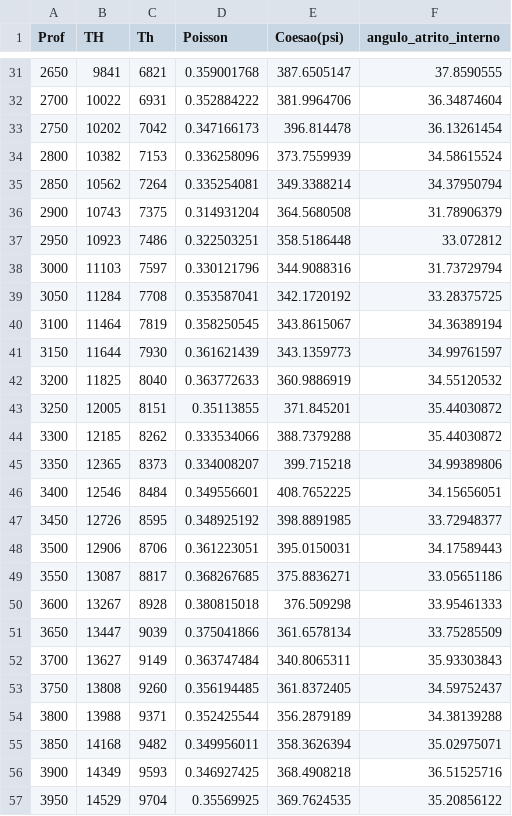
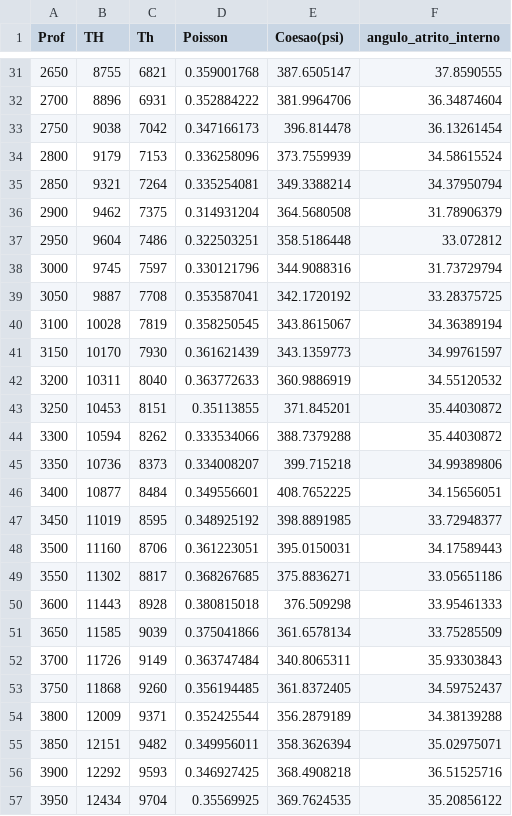
Before and after one commit to danielbettu/datasets, a CSV file: tensoes_insitu_poisson_MM_TensoesOK.csv, drawn as a sheet; only a part is shown, gaps mark what is left out; the diff covers the shown part only.

```diff
--- a/tensoes_insitu_poisson_MM_TensoesOK.csv
+++ b/tensoes_insitu_poisson_MM_TensoesOK.csv
@@ -31,27 +31,27 @@ Prof,TH,Th,Poisson,Coesao(psi),angulo_atrito_interno
-2650,9841,6821,0.359001768,387.6505147,37.8590555
-2700,10022,6931,0.352884222,381.9964706,36.34874604
-2750,10202,7042,0.347166173,396.814478,36.13261454
-2800,10382,7153,0.336258096,373.7559939,34.58615524
-2850,10562,7264,0.335254081,349.3388214,34.37950794
-2900,10743,7375,0.314931204,364.5680508,31.78906379
-2950,10923,7486,0.322503251,358.5186448,33.072812
-3000,11103,7597,0.330121796,344.9088316,31.73729794
-3050,11284,7708,0.353587041,342.1720192,33.28375725
-3100,11464,7819,0.358250545,343.8615067,34.36389194
-3150,11644,7930,0.361621439,343.1359773,34.99761597
-3200,11825,8040,0.363772633,360.9886919,34.55120532
-3250,12005,8151,0.35113855,371.845201,35.44030872
-3300,12185,8262,0.333534066,388.7379288,35.44030872
-3350,12365,8373,0.334008207,399.715218,34.99389806
-3400,12546,8484,0.349556601,408.7652225,34.15656051
-3450,12726,8595,0.348925192,398.8891985,33.72948377
-3500,12906,8706,0.361223051,395.0150031,34.17589443
-3550,13087,8817,0.368267685,375.8836271,33.05651186
-3600,13267,8928,0.380815018,376.509298,33.95461333
-3650,13447,9039,0.375041866,361.6578134,33.75285509
-3700,13627,9149,0.363747484,340.8065311,35.93303843
-3750,13808,9260,0.356194485,361.8372405,34.59752437
-3800,13988,9371,0.352425544,356.2879189,34.38139288
-3850,14168,9482,0.349956011,358.3626394,35.02975071
-3900,14349,9593,0.346927425,368.4908218,36.51525716
-3950,14529,9704,0.35569925,369.7624535,35.20856122
+2650,8755,6821,0.359001768,387.6505147,37.8590555
+2700,8896,6931,0.352884222,381.9964706,36.34874604
+2750,9038,7042,0.347166173,396.814478,36.13261454
+2800,9179,7153,0.336258096,373.7559939,34.58615524
+2850,9321,7264,0.335254081,349.3388214,34.37950794
+2900,9462,7375,0.314931204,364.5680508,31.78906379
+2950,9604,7486,0.322503251,358.5186448,33.072812
+3000,9745,7597,0.330121796,344.9088316,31.73729794
+3050,9887,7708,0.353587041,342.1720192,33.28375725
+3100,10028,7819,0.358250545,343.8615067,34.36389194
+3150,10170,7930,0.361621439,343.1359773,34.99761597
+3200,10311,8040,0.363772633,360.9886919,34.55120532
+3250,10453,8151,0.35113855,371.845201,35.44030872
+3300,10594,8262,0.333534066,388.7379288,35.44030872
+3350,10736,8373,0.334008207,399.715218,34.99389806
+3400,10877,8484,0.349556601,408.7652225,34.15656051
+3450,11019,8595,0.348925192,398.8891985,33.72948377
+3500,11160,8706,0.361223051,395.0150031,34.17589443
+3550,11302,8817,0.368267685,375.8836271,33.05651186
+3600,11443,8928,0.380815018,376.509298,33.95461333
+3650,11585,9039,0.375041866,361.6578134,33.75285509
+3700,11726,9149,0.363747484,340.8065311,35.93303843
+3750,11868,9260,0.356194485,361.8372405,34.59752437
+3800,12009,9371,0.352425544,356.2879189,34.38139288
+3850,12151,9482,0.349956011,358.3626394,35.02975071
+3900,12292,9593,0.346927425,368.4908218,36.51525716
+3950,12434,9704,0.35569925,369.7624535,35.20856122
```
Also changed, not shown: 38 edited cells elsewhere in this file.
